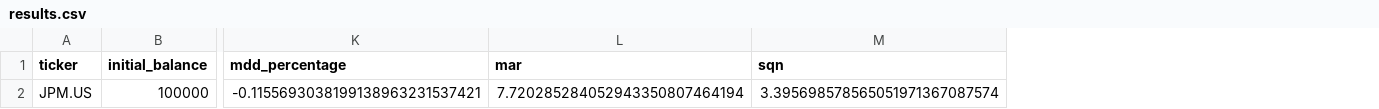
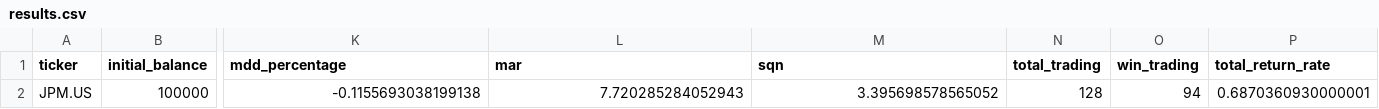
Before and after one commit to ItingLai/StockRecordsChart, a CSV file: public/datas/JPM摩根大通_迴歸策略(做多)/results.csv, drawn as a sheet; only a part is shown, gaps mark what is left out; removed rows and columns are numbered as before the commit, all else as after; rows hold the shown columns only; the diff names each change by its address in the sheet, - before the commit and + after, or states it on an @@ line.

```diff
--- a/public/datas/JPM摩根大通_迴歸策略(做多)/results.csv
+++ b/public/datas/JPM摩根大通_迴歸策略(做多)/results.csv
+column N (total_trading), empty
+column O (win_trading), empty
+column P (total_return_rate), empty
-row 2: JPM.US | 100000 | -0.1155693038199138963231537421 | 7.720285284052943350807464194 | 3.395698578565051971367087574
+row 2: JPM.US | 100000 | -0.1155693038199138 | 7.720285284052943 | 3.395698578565052 | 128 | 94 | 0.6870360930000001
```
Also changed, not shown: public/datas/MSFT微軟_迴歸策略(做多)/results.csv, public/datas/NFLX網飛_迴歸策略(做多)/results.csv.
